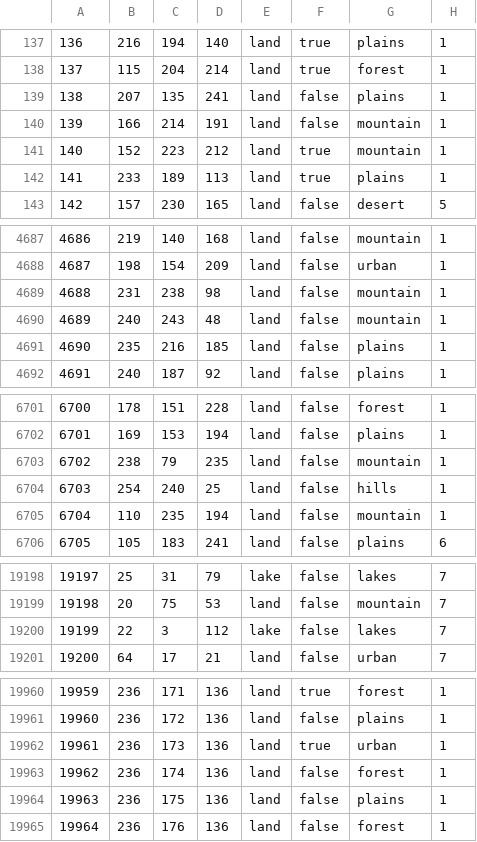
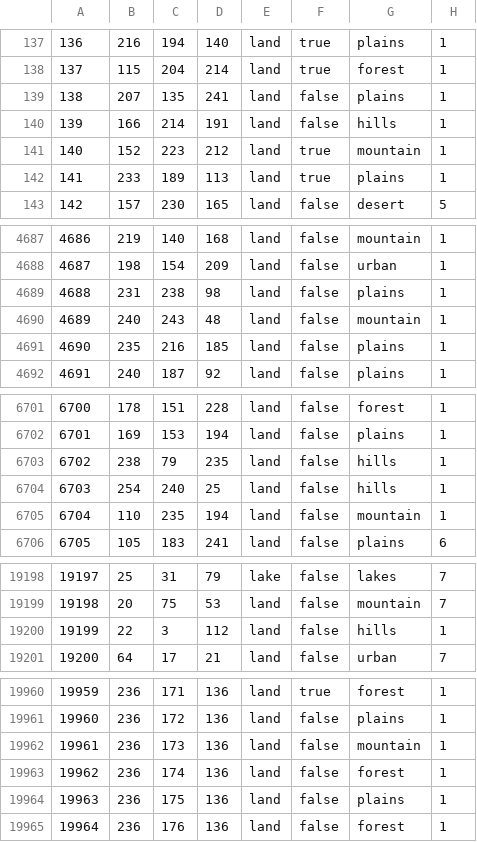
Before and after one commit to EdouardSaladier/Magna-Europa-Reloaded, a CSV file: map/definition.csv, drawn as a sheet; only a part is shown, gaps mark what is left out; the diff covers the shown part only.

```diff
--- a/map/definition.csv
+++ b/map/definition.csv
@@ -139,3 +139,3 @@
 138;207;135;241;land;false;plains;1
-139;166;214;191;land;false;mountain;1
+139;166;214;191;land;false;hills;1
 140;152;223;212;land;true;mountain;1
@@ -4688,3 +4688,3 @@
 4687;198;154;209;land;false;urban;1
-4688;231;238;98;land;false;mountain;1
+4688;231;238;98;land;false;plains;1
 4689;240;243;48;land;false;mountain;1
@@ -6702,3 +6702,3 @@
 6701;169;153;194;land;false;plains;1
-6702;238;79;235;land;false;mountain;1
+6702;238;79;235;land;false;hills;1
 6703;254;240;25;land;false;hills;1
@@ -19199,3 +19199,3 @@
 19198;20;75;53;land;false;mountain;7
-19199;22;3;112;lake;false;lakes;7
+19199;22;3;112;land;false;hills;1
 19200;64;17;21;land;false;urban;7
@@ -19961,3 +19961,3 @@
 19960;236;172;136;land;false;plains;1
-19961;236;173;136;land;true;urban;1
+19961;236;173;136;land;false;mountain;1
 19962;236;174;136;land;false;forest;1
```
Also changed, not shown: 3 edited cells elsewhere in this file, 40 other files.
